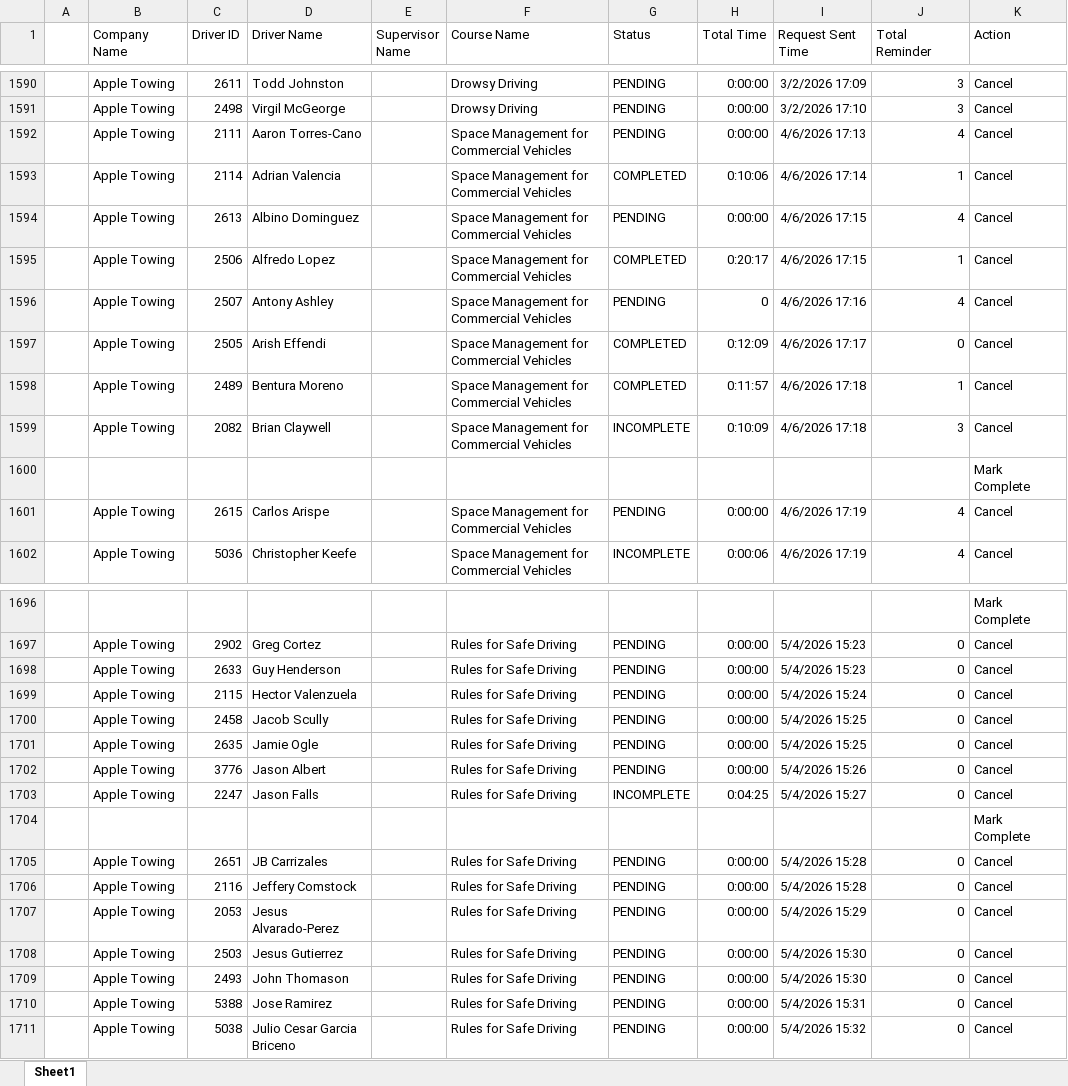
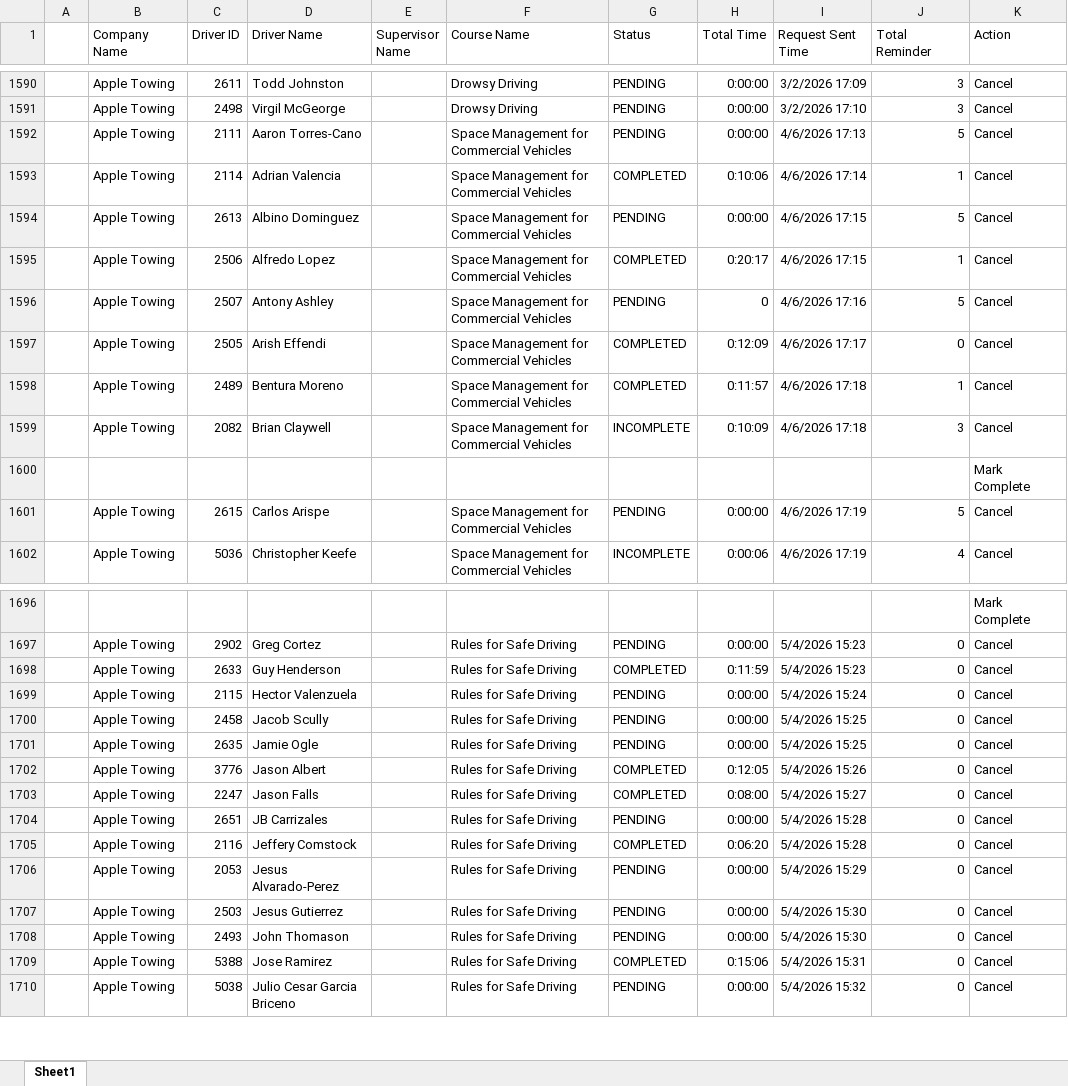
Before and after one commit to jmullins-DEN/apple-towing, an Excel workbook: training.xlsx, sheet Sheet1, drawn as a sheet; only a part is shown, gaps mark what is left out; values as stored, in another font and other column widths than the file's, no borders; removed rows and columns are numbered as before the commit, all else as after; the diff covers the shown part only; the diff names each change by its address in the sheet, - before the commit and + after, or states it on an @@ line.

```diff
--- a/training.xlsx (sheet Sheet1)
+++ b/training.xlsx (sheet Sheet1)
-J1592 (Total Reminder): 4
+J1592 (Total Reminder): 5
-J1594 (Total Reminder): 4
+J1594 (Total Reminder): 5
-J1596 (Total Reminder): 4
+J1596 (Total Reminder): 5
-J1601 (Total Reminder): 4
+J1601 (Total Reminder): 5
-G1698 (Status): PENDING
+G1698 (Status): COMPLETED
-H1698 (Total Time): 0:00:00
+H1698 (Total Time): 0:11:59
-G1702 (Status): PENDING
+G1702 (Status): COMPLETED
-H1702 (Total Time): 0:00:00
+H1702 (Total Time): 0:12:05
-G1703 (Status): INCOMPLETE
+G1703 (Status): COMPLETED
-H1703 (Total Time): 0:04:25
+H1703 (Total Time): 0:08:00
-row 1704:  |  |  |  |  |  |  |  |  |  | Mark Complete
-G1705 (Status): PENDING
+G1705 (Status): COMPLETED
-H1705 (Total Time): 0:00:00
+H1705 (Total Time): 0:06:20
-G1709 (Status): PENDING
+G1709 (Status): COMPLETED
-H1709 (Total Time): 0:00:00
+H1709 (Total Time): 0:15:06
```
Also changed, not shown: 34 edited cells elsewhere in this sheet, camera_events.xlsx, 1 other file.
